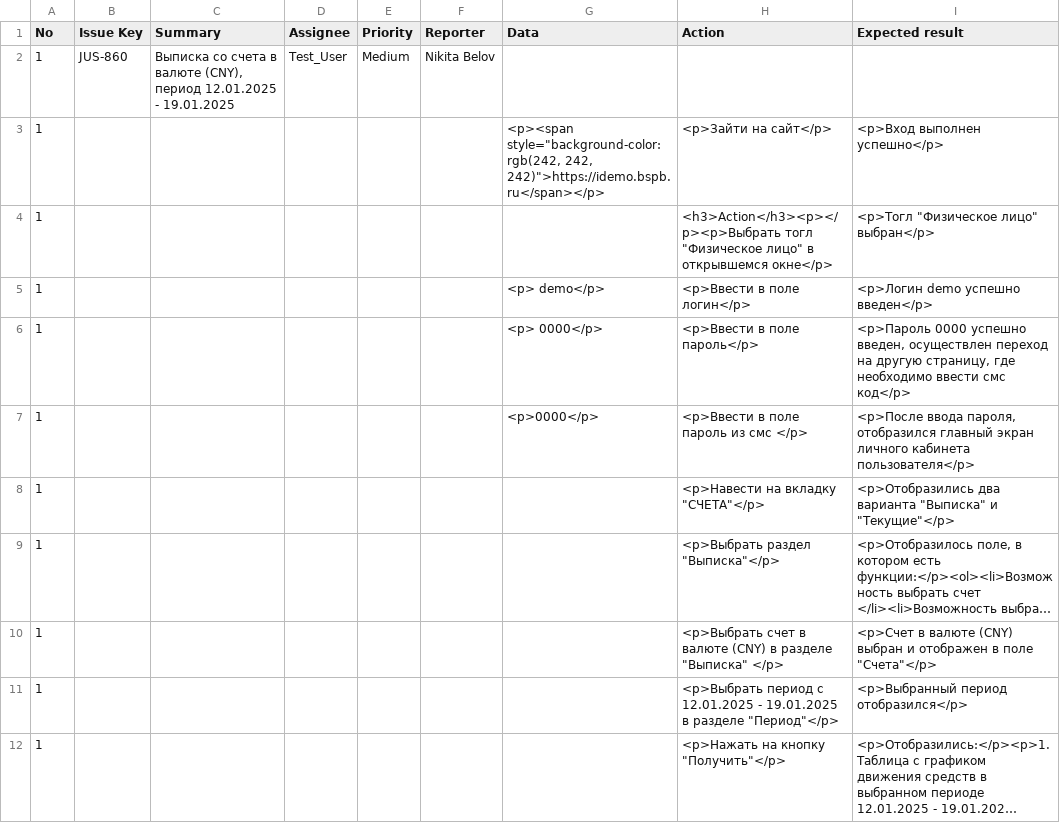
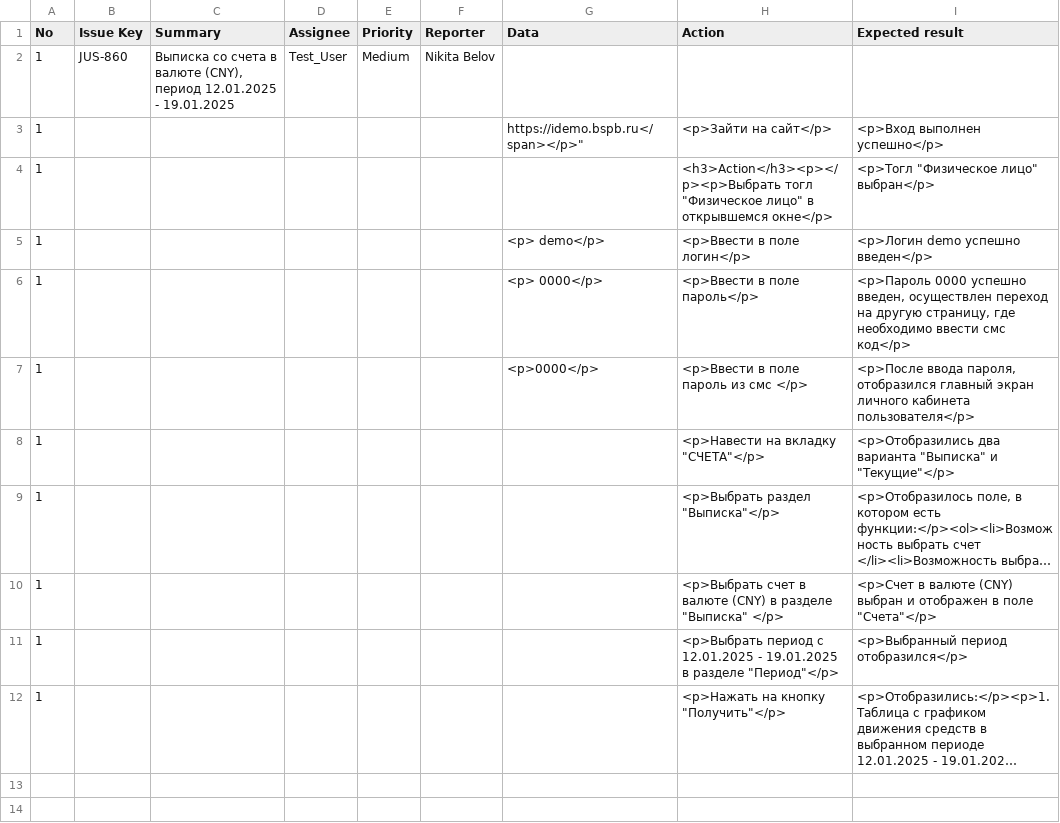
Before and after one commit to Mariavesna01/Final-Project_QA, a CSV file: Test-cases/TestCase_Step 1.csv, drawn as a sheet; long unchanged cells end in ….

Commit message:
Update TestCase_Step 1.csv

```diff
--- a/Test-cases/TestCase_Step 1.csv
+++ b/Test-cases/TestCase_Step 1.csv
@@ -2,3 +2,3 @@
 1,JUS-860,"Выписка со счета в валюте (СNY), период 12.01.2025 - 19.01.2025",Test_User,Medium,Nikita Belov,,,
-1,,,,,,"<p><span style=""background-color:rgb(242, 242, 242)"">https://idemo.bspb.ru</span></p>",<p>Зайти на сайт</p>,<p>Вход выполнен успешно</p>
+1,,,,,,""https://idemo.bspb.ru</span></p>",<p>Зайти на сайт</p>,<p>Вход выполнен успешно</p>
 1,,,,,,,"<h3>Action</h3><p></p><p>Выбрать тогл ""Физическое лицо"" в открывшемся окне</p>","<p>Тогл ""Физическое лицо"" выбран</p>"
```
